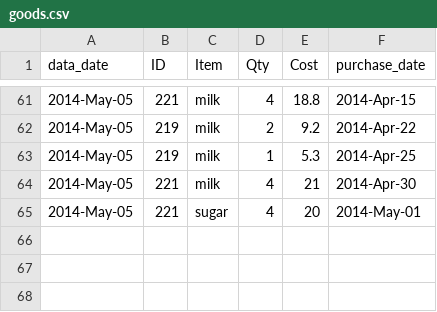
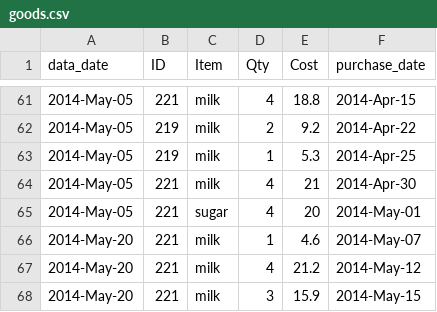
Before and after one commit to lmguzman/CoffeeCoop, a CSV file: coffee_database/goods.csv, drawn as a sheet; only a part is shown, gaps mark what is left out.

```diff
--- a/coffee_database/goods.csv
+++ b/coffee_database/goods.csv
@@ -65 +65,4 @@ data_date,ID,Item,Qty,Cost,purchase_date
 2014-May-05,221,sugar,4,20,2014-May-01
+2014-May-20,221,milk,1,4.6,2014-May-07
+2014-May-20,221,milk,4,21.2,2014-May-12
+2014-May-20,221,milk,3,15.9,2014-May-15
```
Also changed, not shown: coffee_database/consumption.csv, coffee_database/payments.csv, 1 other file.
